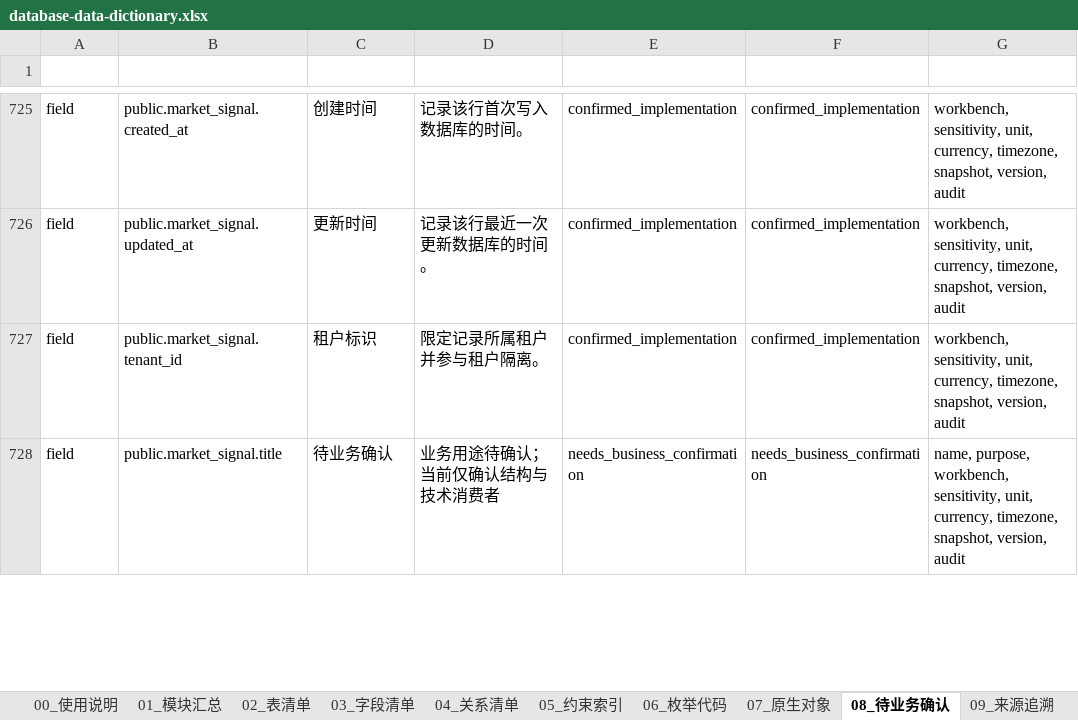
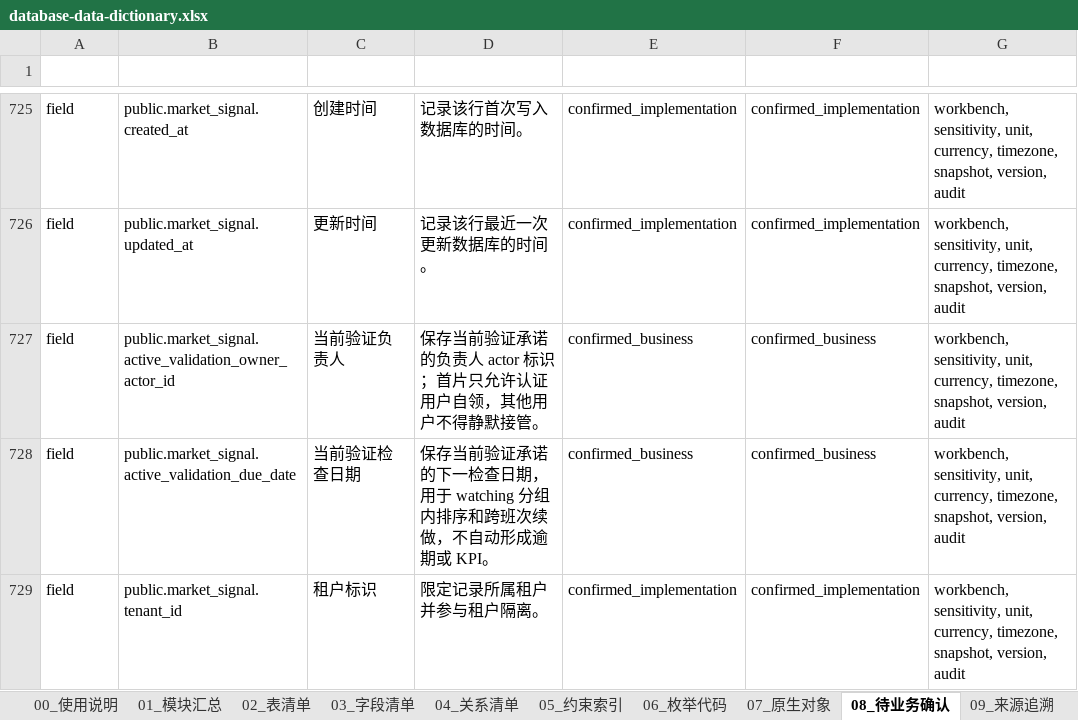
Before and after one commit to adooper-liu/Logixs, an Excel workbook: database/dictionary/database-data-dictionary.xlsx, sheet 08_待业务确认, drawn as a sheet; only a part is shown, gaps mark what is left out; the shorter side is filled out with more unchanged rows; values as stored, in another font and other column widths than the file's, no borders; table styles not drawn; the diff covers the shown part only; the diff names each change by its address in the sheet, - before the commit and + after, or states it on an @@ line.

Commit message:
feat(market): persist current validation commitment

```diff
--- a/database/dictionary/database-data-dictionary.xlsx (sheet 08_待业务确认)
+++ b/database/dictionary/database-data-dictionary.xlsx (sheet 08_待业务确认)
+row 727: field | public.market_signal.active_validation_owner_actor_id | 当前验证负责人 | 保存当前验证承诺的负责人 actor 标识；首片只允许认证用户自领，其他用户不得静默接管。 | confirmed_business | confirmed_business | workbench, sensitivity, unit, currency, timezone, snapshot, version, audit
+row 728: field | public.market_signal.active_validation_due_date | 当前验证检查日期 | 保存当前验证承诺的下一检查日期，用于 watching 分组内排序和跨班次续做，不自动形成逾期或 KPI。 | confirmed_business | confirmed_business | workbench, sensitivity, unit, currency, timezone, snapshot, version, audit
```
Also changed, not shown: 3 added rows and 19 edited cells elsewhere in this sheet, sheet 03_字段清单, sheet 05_约束索引, sheet 02_表清单, sheet 01_模块汇总, sheet 09_来源追溯, sheet 00_使用说明, 9 other files.
